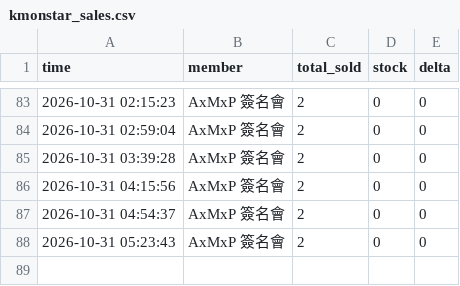
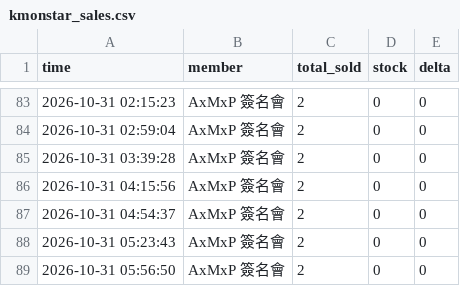
Before and after one commit to army970227-cmd/kmon_amp_fansign_1127, a CSV file: kmonstar_sales.csv, drawn as a sheet; only a part is shown, gaps mark what is left out; the diff names each change by its address in the sheet, - before the commit and + after, or states it on an @@ line.

```diff
--- a/kmonstar_sales.csv
+++ b/kmonstar_sales.csv
+row 89: 2026-10-31 05:56:50 | AxMxP 簽名會 | 2 | 0 | 0
```
